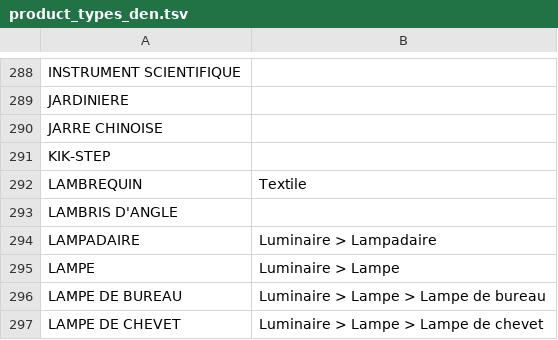
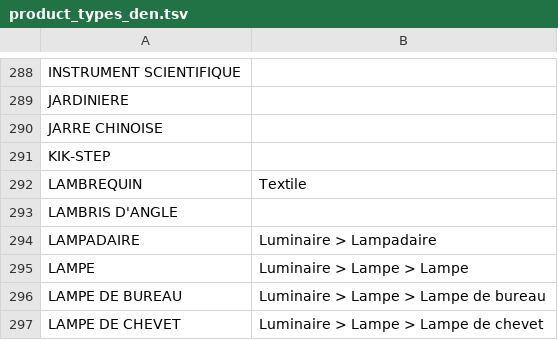
Before and after one commit to entrepreneur-interet-general/gobelins, a TSV file: database/mappings/product_types_den.tsv, drawn as a sheet; only a part is shown, gaps mark what is left out.

Commit message:
add "lampe"

```diff
--- a/database/mappings/product_types_den.tsv
+++ b/database/mappings/product_types_den.tsv
@@ -294,3 +294,3 @@ LAMBRIS D'ANGLE
 LAMPADAIRE	Luminaire > Lampadaire
-LAMPE	Luminaire > Lampe
+LAMPE	Luminaire > Lampe > Lampe
 LAMPE DE BUREAU	Luminaire > Lampe > Lampe de bureau
```
